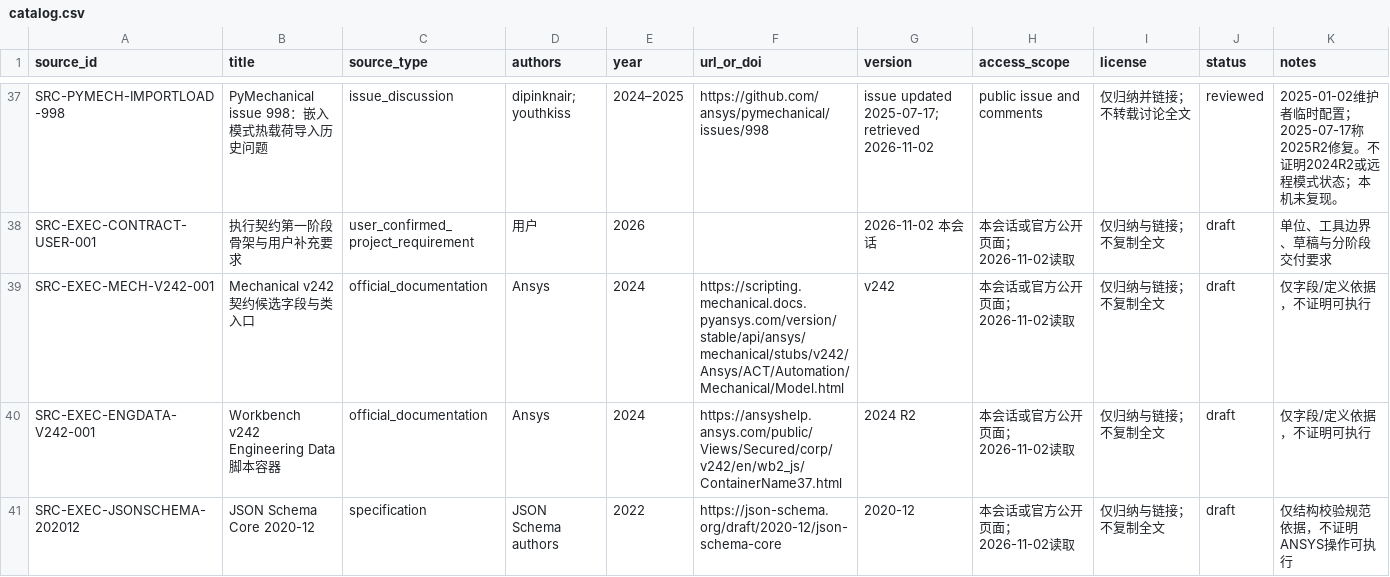
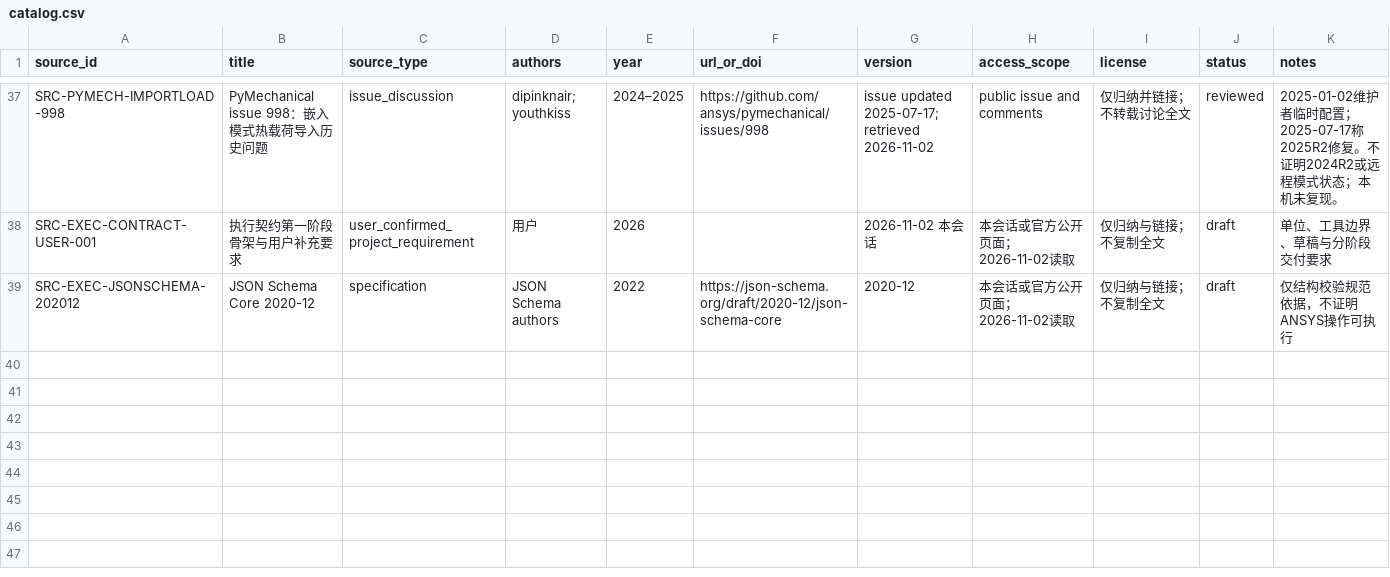
Before and after one commit to XDS-4110/advanced-packaging-simulation-kb, a CSV file: shared/references/catalog.csv, drawn as a sheet; only a part is shown, gaps mark what is left out.

Commit message:
docs: define versioned contract slots and reproducible validation

```diff
--- a/shared/references/catalog.csv
+++ b/shared/references/catalog.csv
@@ -38,4 +38,2 @@ SRC-PYMECH-IMPORTLOAD-998,PyMechanical issue 998：嵌入模式热载荷导入
 SRC-EXEC-CONTRACT-USER-001,执行契约第一阶段骨架与用户补充要求,user_confirmed_project_requirement,用户,2026,,2026-11-02 本会话,本会话或官方公开页面；2026-11-02读取,仅归纳与链接；不复制全文,draft,单位、工具边界、草稿与分阶段交付要求
-SRC-EXEC-MECH-V242-001,Mechanical v242 契约候选字段与类入口,official_documentation,Ansys,2024,https://scripting.mechanical.docs.pyansys.com/version/stable/api/ansys/mechanical/stubs/v242/Ansys/ACT/Automation/Mechanical/Model.html,v242,本会话或官方公开页面；2026-11-02读取,仅归纳与链接；不复制全文,draft,仅字段/定义依据，不证明可执行
-SRC-EXEC-ENGDATA-V242-001,Workbench v242 Engineering Data 脚本容器,official_documentation,Ansys,2024,https://ansyshelp.ansys.com/public/Views/Secured/corp/v242/en/wb2_js/ContainerName37.html,2024 R2,本会话或官方公开页面；2026-11-02读取,仅归纳与链接；不复制全文,draft,仅字段/定义依据，不证明可执行
 SRC-EXEC-JSONSCHEMA-202012,JSON Schema Core 2020-12,specification,JSON Schema authors,2022,https://json-schema.org/draft/2020-12/json-schema-core,2020-12,本会话或官方公开页面；2026-11-02读取,仅归纳与链接；不复制全文,draft,仅结构校验规范依据，不证明ANSYS操作可执行
```
Also changed, not shown: 3 other files.
